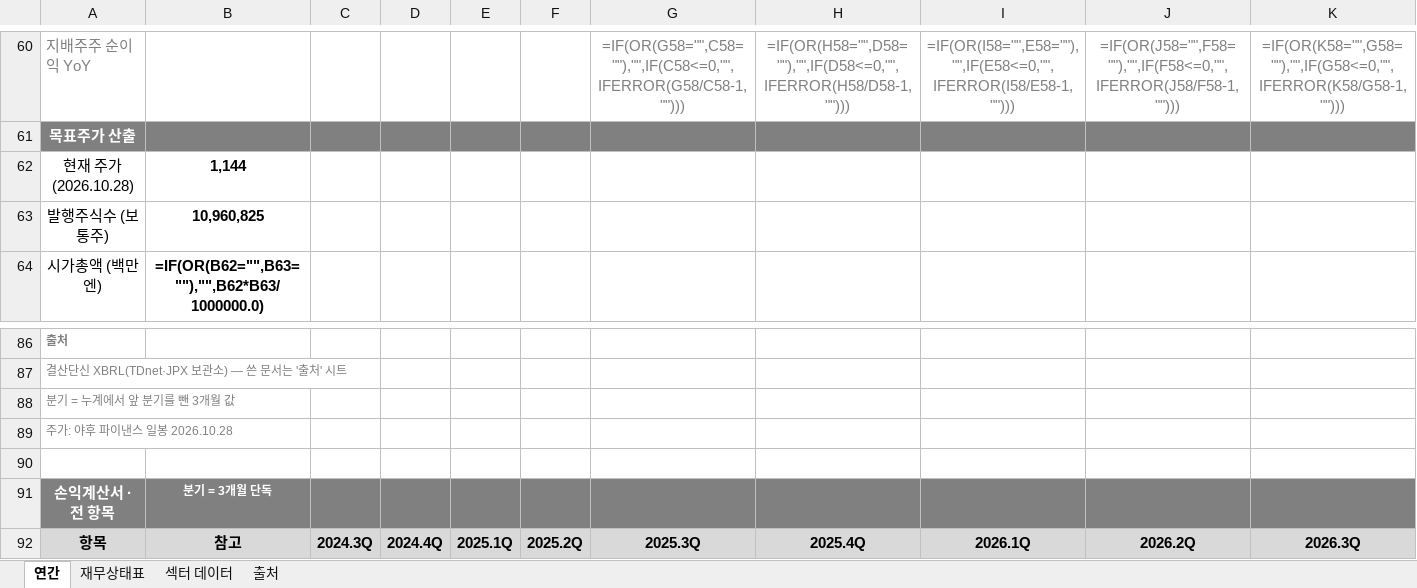
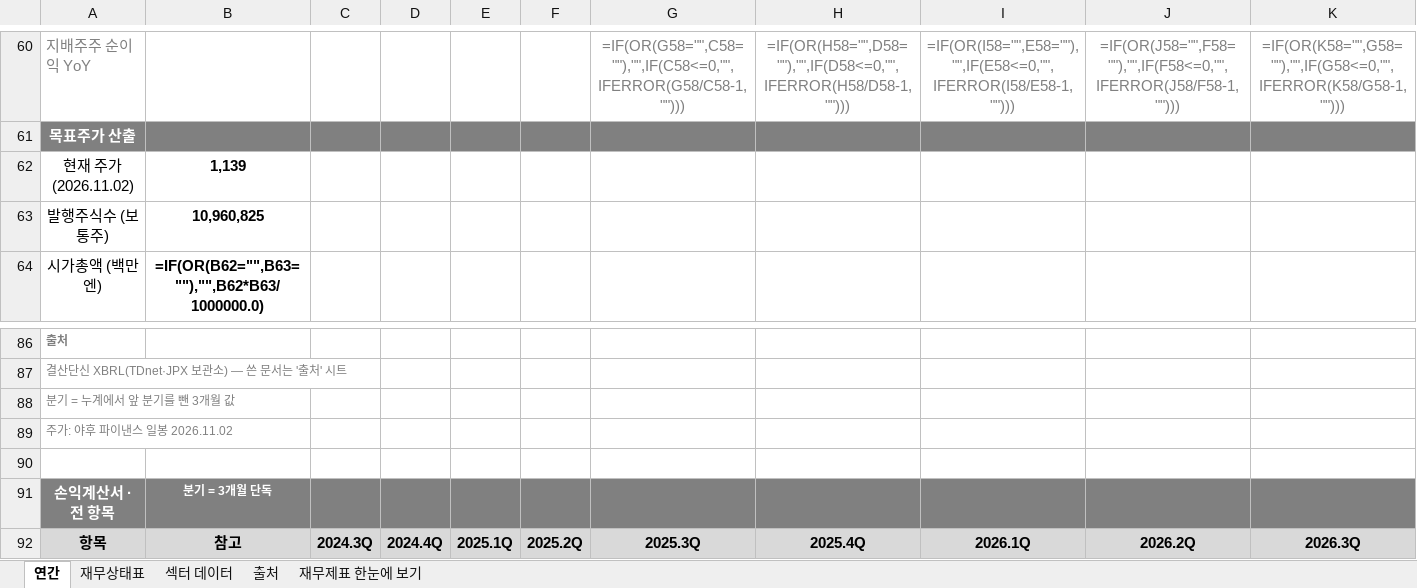
Before and after one commit to minwook1011/earnings-screener, an Excel workbook: docs/data/jp/xlsx/9993.xlsx, sheet 연간, drawn as a sheet; only a part is shown, gaps mark what is left out; values as stored, in another font and other column widths than the file's, no borders; formulas without a stored value are shown as written; removed rows and columns are numbered as before the commit, all else as after; rows hold the shown columns only; the diff names each change by its address in the sheet, - before the commit and + after, or states it on an @@ line.

```diff
--- a/docs/data/jp/xlsx/9993.xlsx (sheet 연간)
+++ b/docs/data/jp/xlsx/9993.xlsx (sheet 연간)
+sheet tab: 재무제표 한눈에 보기
-row 62: 현재 주가 (2026.10.28) | 1,144
+row 62: 현재 주가 (2026.11.02) | 1,139
-A89: 주가: 야후 파이낸스 일봉 2026.10.28
+A89: 주가: 야후 파이낸스 일봉 2026.11.02
```
Also changed, not shown: sheet 섹터 데이터, charts or pictures, docs/data/jp/xlsx/3197.xlsx, docs/data/jp/xlsx/9278.xlsx, 2 other files.
